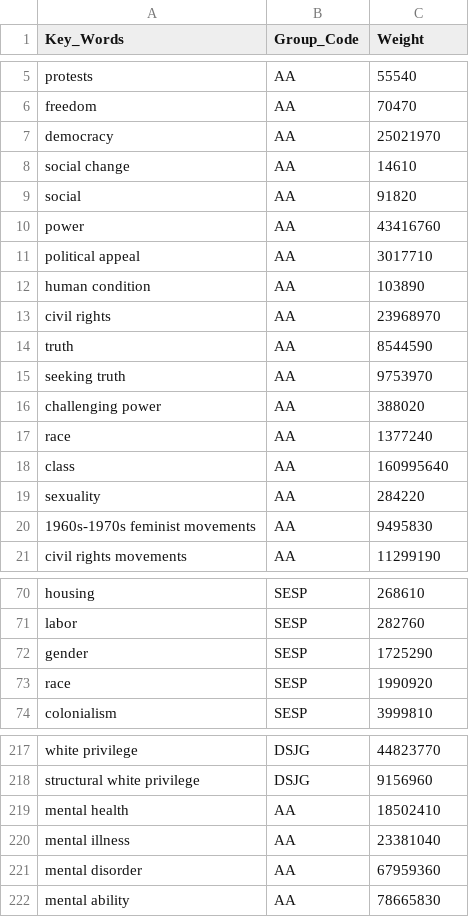
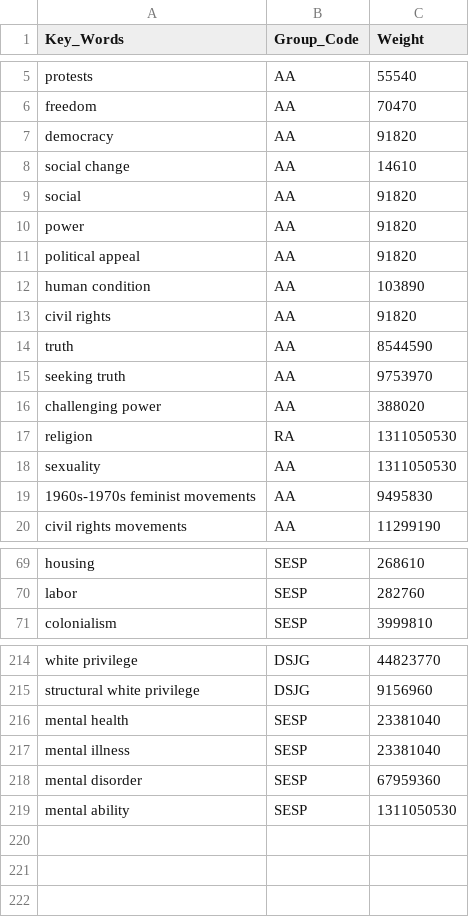
Before and after one commit to mu009009/Artists_Bubble_Project, a CSV file: key_words_data.csv, drawn as a sheet; only a part is shown, gaps mark what is left out; the diff covers the shown part only.

```diff
--- a/key_words_data.csv
+++ b/key_words_data.csv
@@ -6,9 +6,9 @@ protests,AA,55540
 freedom,AA,70470
-democracy,AA,25021970
+democracy,AA,91820
 social change,AA,14610
 social,AA,91820
-power,AA,43416760
-political appeal,AA,3017710
+power,AA,91820
+political appeal,AA,91820
 human condition,AA,103890
-civil rights,AA,23968970
+civil rights,AA,91820
 truth,AA,8544590
@@ -16,5 +16,4 @@ seeking truth,AA,9753970
 challenging power,AA,388020
-race,AA,1377240
-class,AA,160995640
-sexuality,AA,284220
+religion,RA,1311050530
+sexuality,AA,1311050530
 1960s-1970s feminist movements,AA,9495830
@@ -71,4 +70,2 @@ housing,SESP,268610
 labor,SESP,282760
-gender,SESP,1725290
-race,SESP,1990920
 colonialism,SESP,3999810
@@ -218,5 +215,5 @@ white privilege,DSJG,44823770
 structural white privilege,DSJG,9156960
-mental health,AA,18502410
-mental illness,AA,23381040
-mental disorder,AA,67959360
-mental ability,AA,78665830
+mental health,SESP,23381040
+mental illness,SESP,23381040
+mental disorder,SESP,67959360
+mental ability,SESP,1311050530
```
Also changed, not shown: 1 added row, 1 removed row and 3 edited cells elsewhere in this file, 2 other files.
